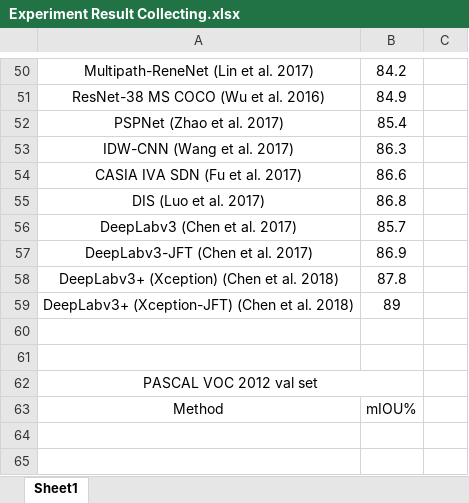
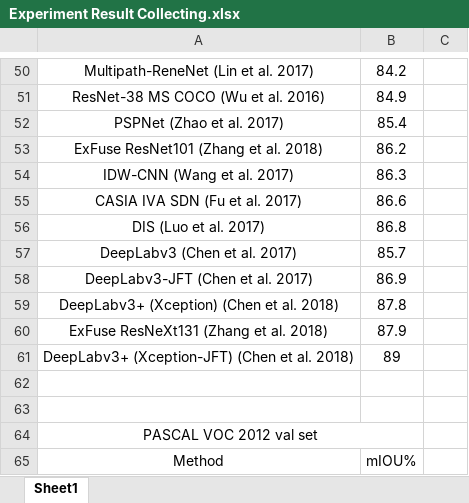
Before and after one commit to zhixuanli/segmentation-paper-reading-notes, an Excel workbook: others/Experiment Result Collecting.xlsx, sheet Sheet1, drawn as a sheet; only a part is shown, gaps mark what is left out; values as stored, in another font and other column widths than the file's, no borders; the diff names each change by its address in the sheet, - before the commit and + after, or states it on an @@ line.

```diff
--- a/others/Experiment Result Collecting.xlsx (sheet Sheet1)
+++ b/others/Experiment Result Collecting.xlsx (sheet Sheet1)
+row 53: ExFuse ResNet101 (Zhang et al. 2018) | 86.2
+row 60: ExFuse ResNeXt131 (Zhang et al. 2018) | 87.9
```
Also changed, not shown: 4 other files.
